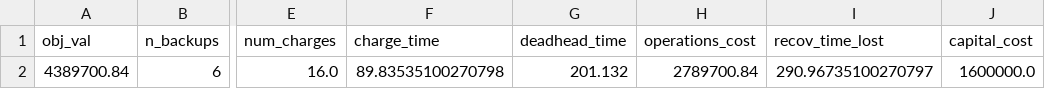
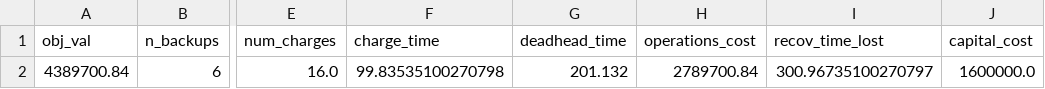
Before and after one commit to nickjames21119/CET593project1, a CSV file: results/result_summary_8_200000_0600000_650.csv, drawn as a sheet; only a part is shown, gaps mark what is left out; the diff names each change by its address in the sheet, - before the commit and + after, or states it on an @@ line.

Commit message:
Update Some Results

```diff
--- a/results/result_summary_8_200000_0600000_650.csv
+++ b/results/result_summary_8_200000_0600000_650.csv
-F2 (charge_time): 89.83535100270798
+F2 (charge_time): 99.83535100270798
-I2 (recov_time_lost): 290.96735100270797
+I2 (recov_time_lost): 300.96735100270797
```
Also changed, not shown: results/result_summary_8_500000_0600000_650.csv, results/result_summary_8_800000_0600000_650.csv, 14 other files.
